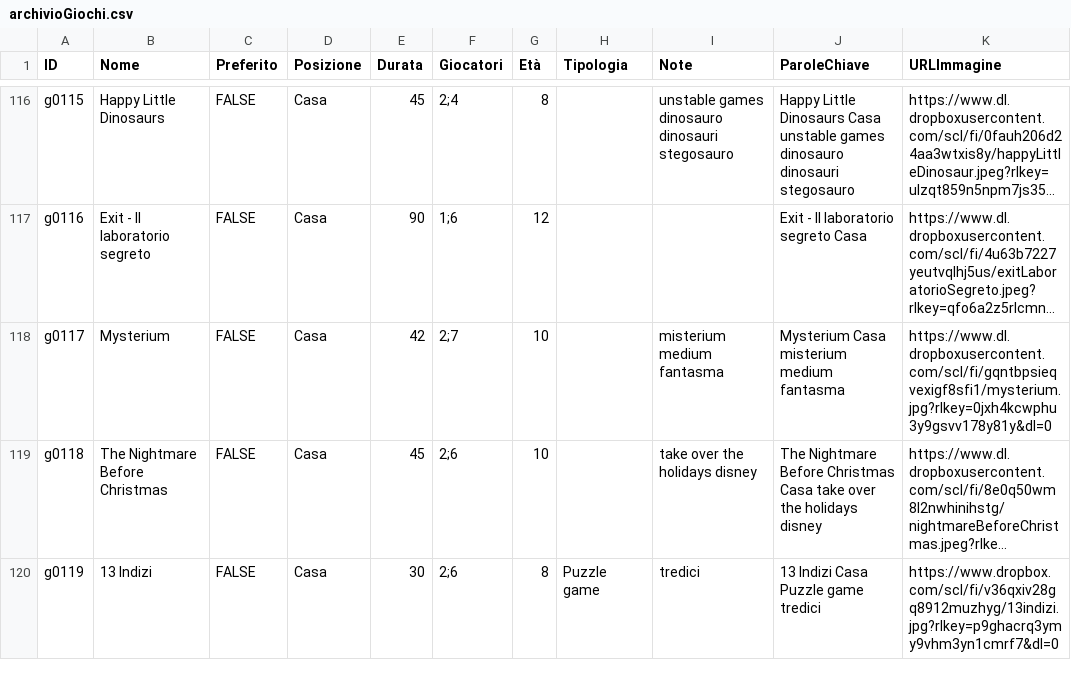
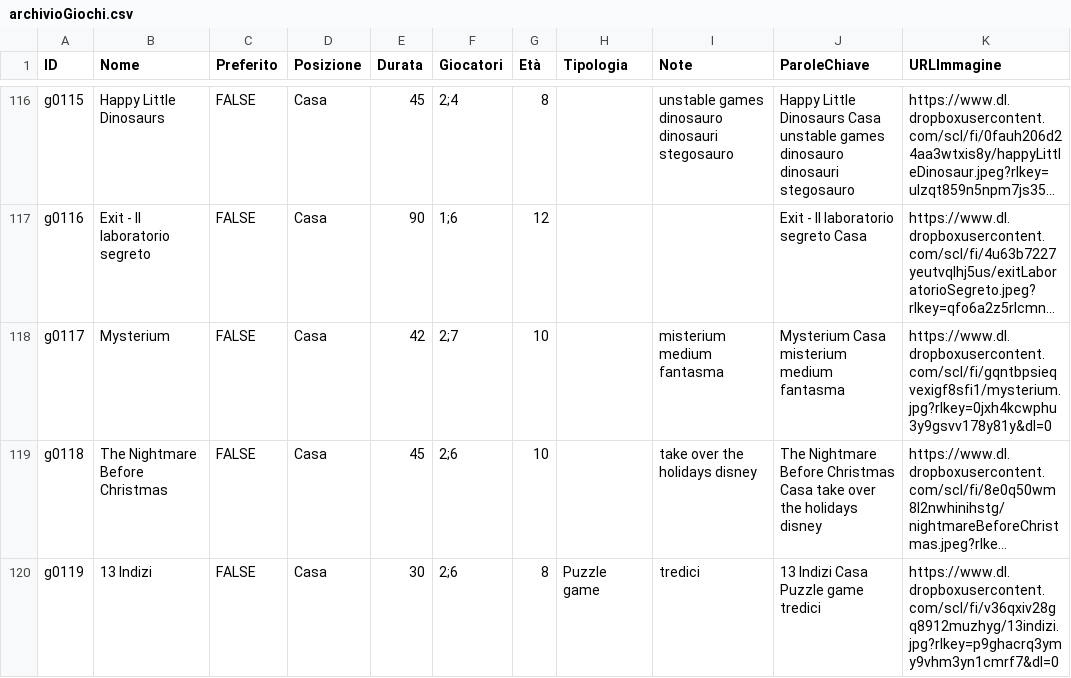
Before and after one commit to Pigi123456/Archives, a CSV file: archivioGiochi.csv, drawn as a sheet; only a part is shown, gaps mark what is left out; long unchanged cells end in …; the diff names each change by its address in the sheet, - before the commit and + after, or states it on an @@ line.

Commit message:
Update archivioGiochi.csv

```diff
--- a/archivioGiochi.csv
+++ b/archivioGiochi.csv
-K120 (URLImmagine): https://www.dropbox.com/scl/fi/v36qxiv28gq8912muzhyg/13indizi.jpg?rlkey=p9ghacrq3ymy9vhm3yn1cmrf7&dl=0
+K120 (URLImmagine): https://www.dl.dropboxusercontent.com/scl/fi/v36qxiv28gq8912muzhyg/13indizi.jpg?rlkey=p9ghacrq3ymy9vhm3yn1cmrf7&dl=0
```
